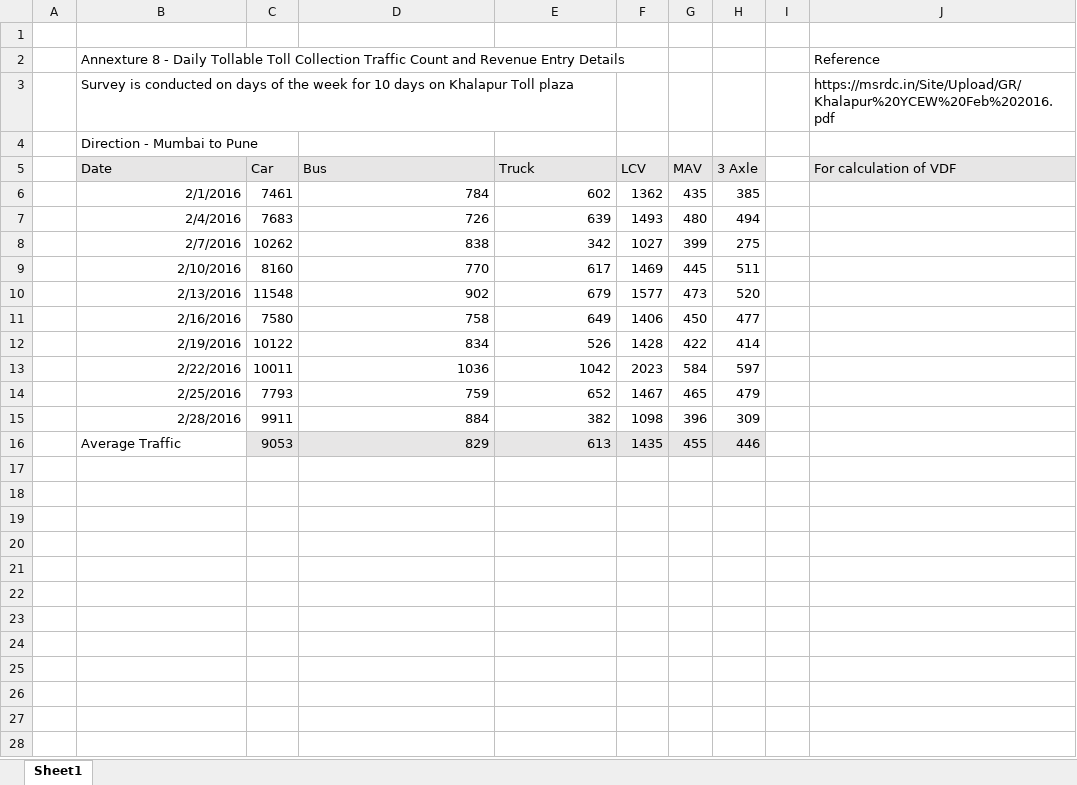
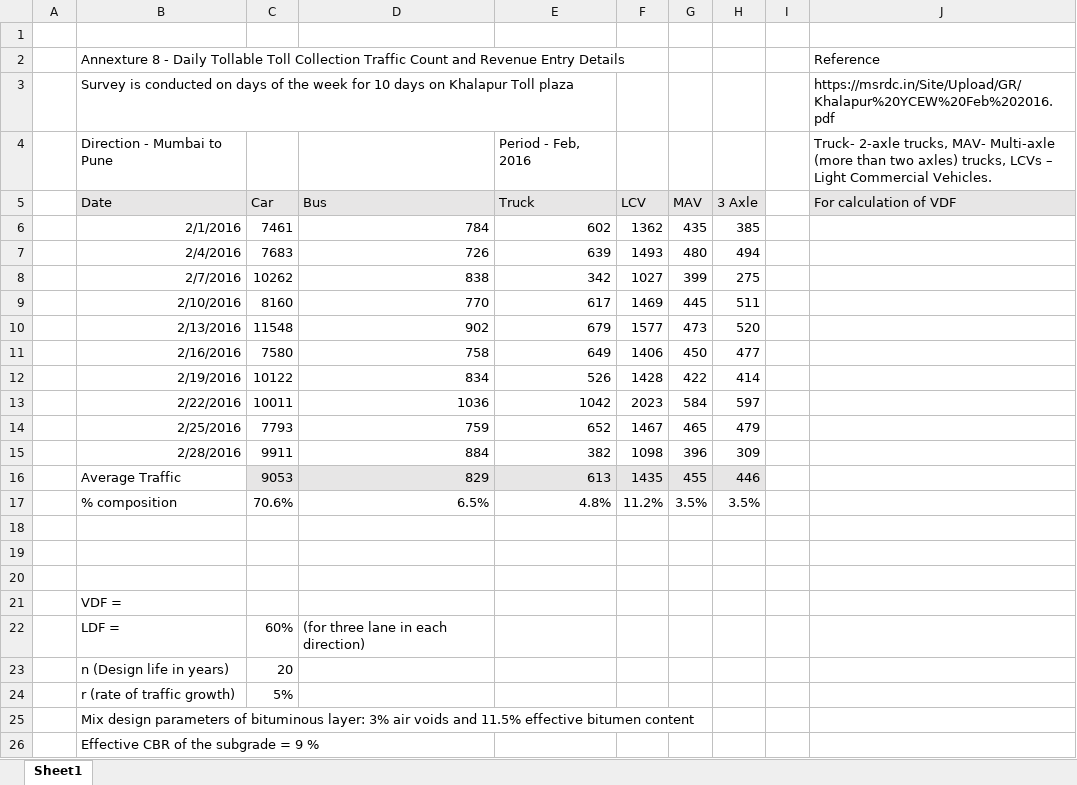
Before and after one commit to Crazy-Co/CE6030_Project, an Excel workbook: Data.xlsx, sheet Sheet1, drawn as a sheet; values as stored, in another font and other column widths than the file's, no borders; the diff names each change by its address in the sheet, - before the commit and + after, or states it on an @@ line.

Commit message:
design analysis data added

```diff
--- a/Data.xlsx (sheet Sheet1)
+++ b/Data.xlsx (sheet Sheet1)
-E4 (Truck): (empty)
+E4 (Truck): Period - Feb, 2016
-J4 (For calculation of VDF): (empty)
+J4 (For calculation of VDF): Truck- 2-axle trucks, MAV- Multi-axle (more than two axles) trucks, LCVs – Light Commercial Vehicles.
+row 17:  | % composition | 70.6% | 6.5% | 4.8% | 11.2% | 3.5% | 3.5%
+row 18: (empty)
+row 19: (empty)
+row 20: (empty)
+row 21:  | VDF =
+row 22:  | LDF = | 60% | (for three lane in each direction)
+row 23:  | n (Design life in years) | 20
+row 24:  | r (rate of traffic growth) | 5%
+row 25:  | Mix design parameters of bituminous layer: 3% air voids and 11.5% effective bitumen content
+row 26:  | Effective CBR of the subgrade = 9 %
```
